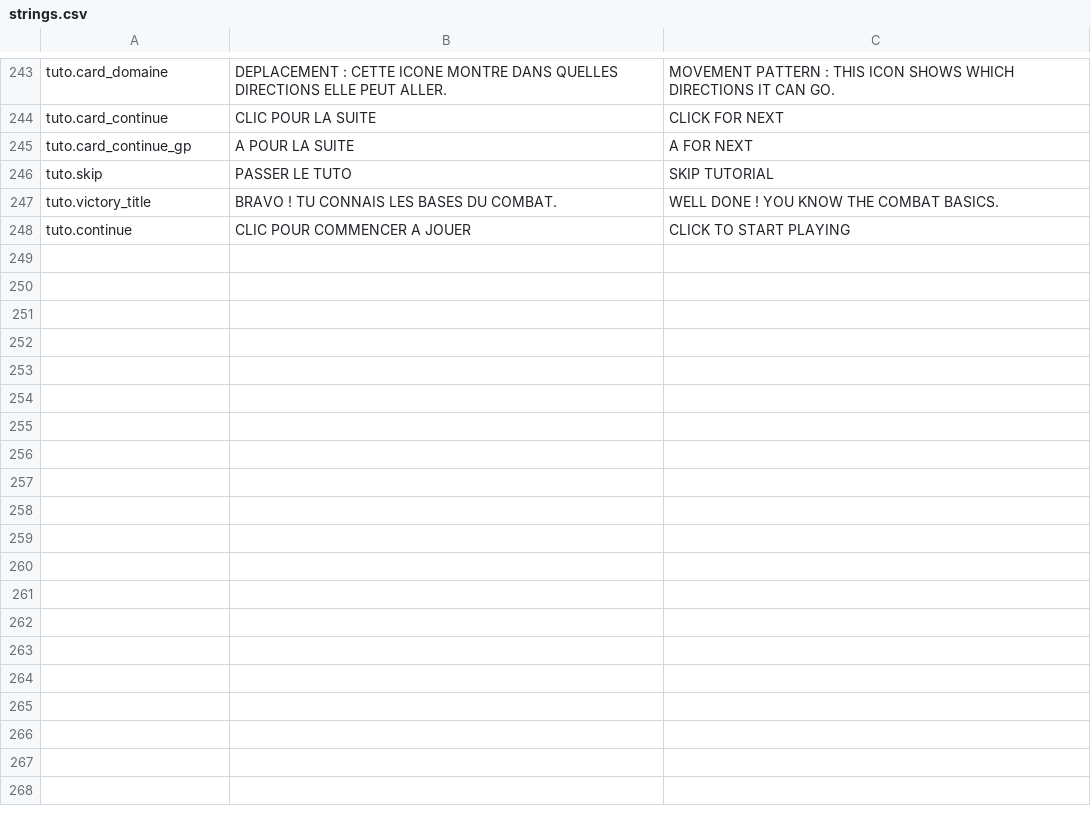
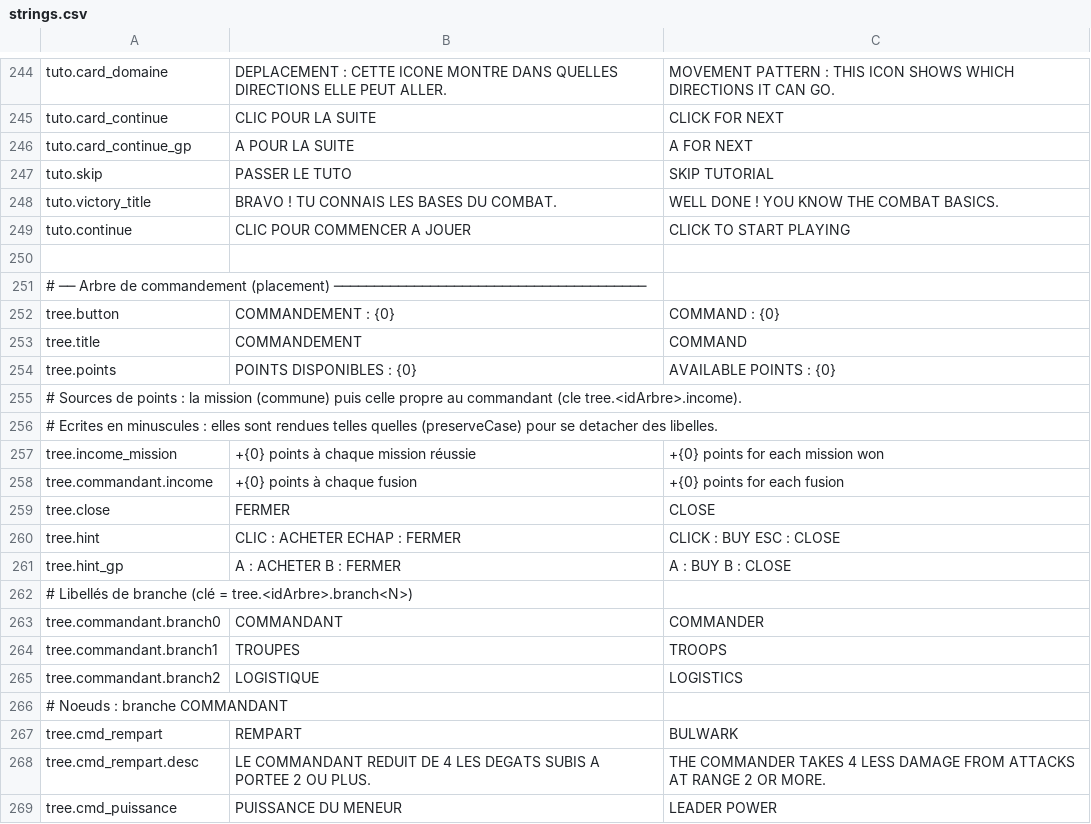
Before and after one commit to Chanoroobler/Echec, a CSV file: src/Echec.Game/Assets/Config/strings.csv, drawn as a sheet; only a part is shown, gaps mark what is left out; the diff covers the shown part only; the diff names each change by its address in the sheet, - before the commit and + after, or states it on an @@ line.

Commit message:
Arbre de commandement

```diff
--- a/src/Echec.Game/Assets/Config/strings.csv
+++ b/src/Echec.Game/Assets/Config/strings.csv
+row 250: (empty)
+row 251: # ── Arbre de commandement (placement) ───────────────────────────────────────
+row 252: tree.button | COMMANDEMENT : {0} | COMMAND : {0}
+row 253: tree.title | COMMANDEMENT | COMMAND
+row 254: tree.points | POINTS DISPONIBLES : {0} | AVAILABLE POINTS : {0}
+row 255: # Sources de points : la mission (commune) puis celle propre au commandant (cle tree.<idArbre>.income).
+row 256: # Ecrites en minuscules : elles sont rendues telles quelles (preserveCase) pour se detacher des libelles.
+row 257: tree.income_mission | +{0} points à chaque mission réussie | +{0} points for each mission won
+row 258: tree.commandant.income | +{0} points à chaque fusion | +{0} points for each fusion
+row 259: tree.close | FERMER | CLOSE
+row 260: tree.hint | CLIC : ACHETER ECHAP : FERMER | CLICK : BUY ESC : CLOSE
+row 261: tree.hint_gp | A : ACHETER B : FERMER | A : BUY B : CLOSE
+row 262: # Libellés de branche (clé = tree.<idArbre>.branch<N>)
+row 263: tree.commandant.branch0 | COMMANDANT | COMMANDER
+row 264: tree.commandant.branch1 | TROUPES | TROOPS
+row 265: tree.commandant.branch2 | LOGISTIQUE | LOGISTICS
+row 266: # Noeuds : branche COMMANDANT
+row 267: tree.cmd_rempart | REMPART | BULWARK
+row 268: tree.cmd_rempart.desc | LE COMMANDANT REDUIT DE 4 LES DEGATS SUBIS A PORTEE 2 OU PLUS. | THE COMMANDER TAKES 4 LESS DAMAGE FROM ATTACKS AT RANGE 2 OR MORE.
+row 269: tree.cmd_puissance | PUISSANCE DU MENEUR | LEADER POWER
```
Also changed, not shown: 34 added rows elsewhere in this file, 43 other files.
